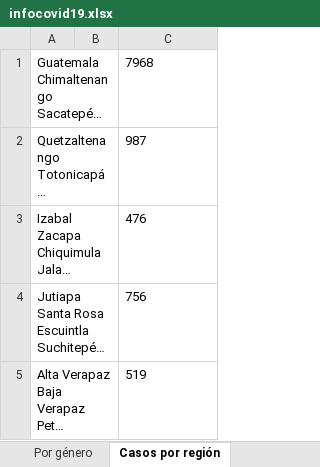
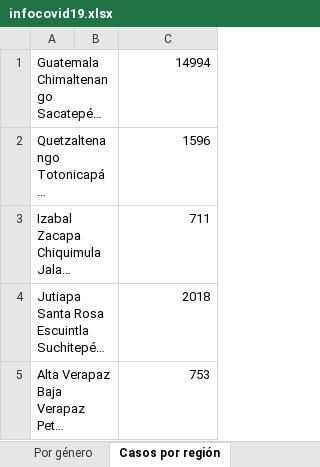
Before and after one commit to hiram22/Covid-19-GT, an Excel workbook: infocovid19.xlsx, sheet Casos por región, drawn as a sheet; long unchanged cells end in …; values as stored, in another font and other column widths than the file's, no borders; the diff names each change by its address in the sheet, - before the commit and + after, or states it on an @@ line.

```diff
--- a/infocovid19.xlsx (sheet Casos por región)
+++ b/infocovid19.xlsx (sheet Casos por región)
-C1: 7968
+C1: 14994
-C1:C5 alignment: left
+C1:C5 alignment: right
-C2: 987
+C2: 1596
-C3: 476
+C3: 711
-C4: 756
+C4: 2018
-C5: 519
+C5: 753
```
Also changed, not shown: sheet evolución de casos, sheet Casos por día, sheet Detalle por departamento, sheet Rango de edad, sheet Por género, other sheet tabs, Myinfocovid19.xlsx, 3 other files.
